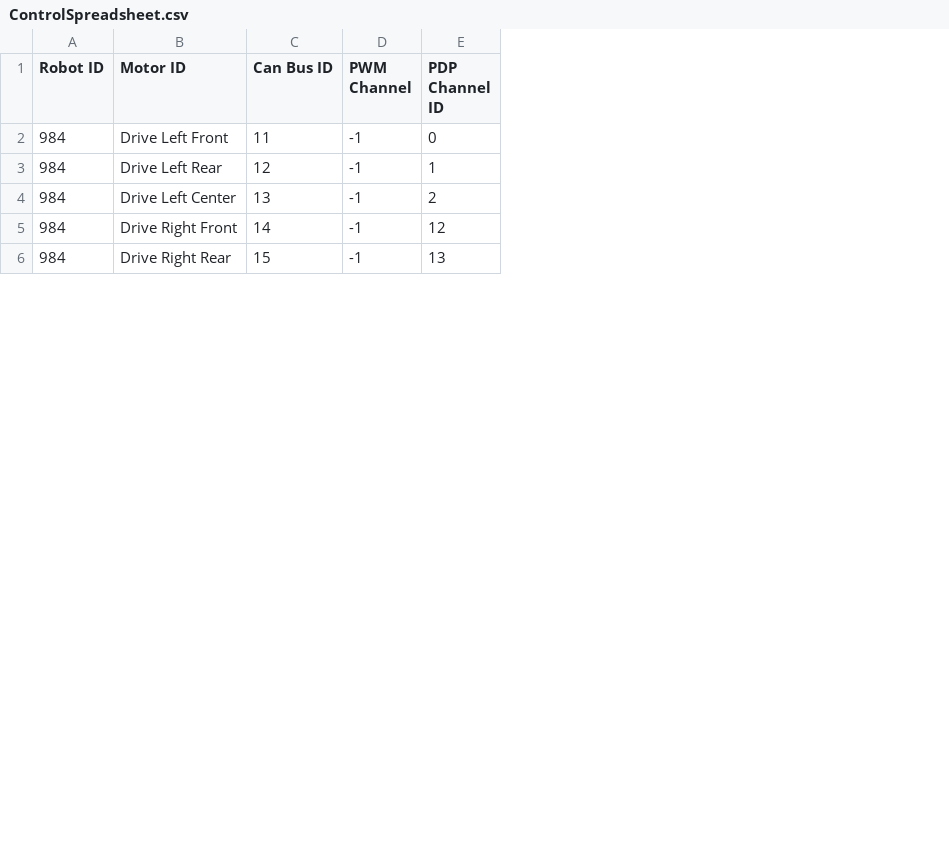
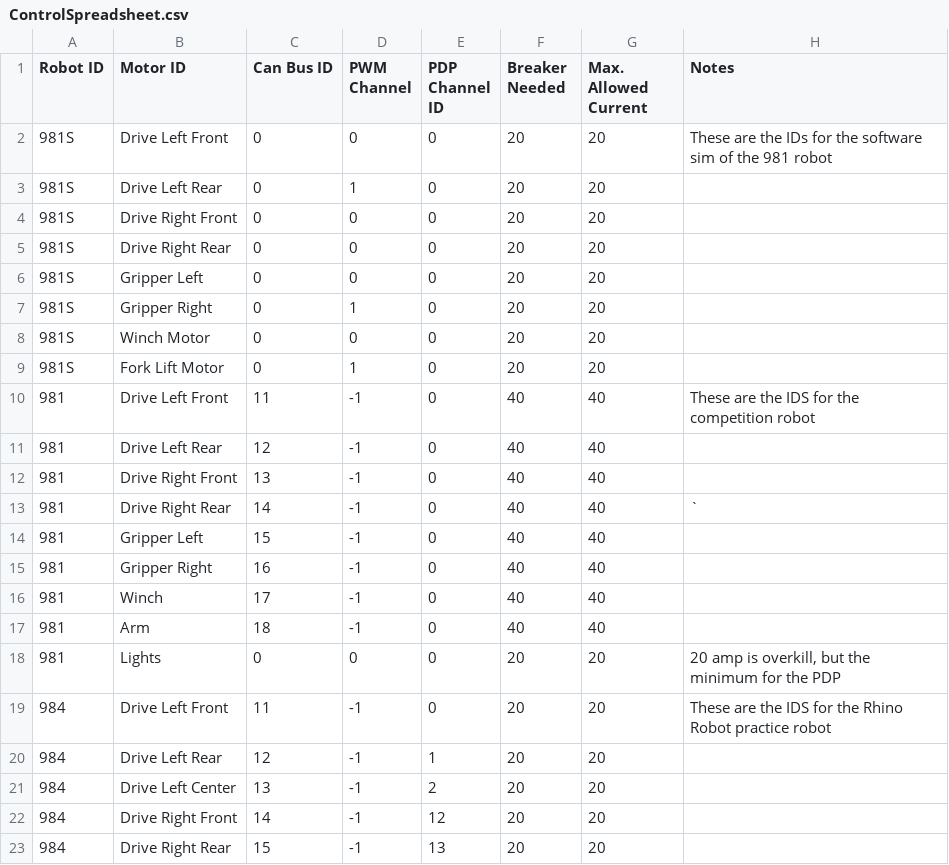
Before and after one commit to SnoBotics981/981LabViewComponents, a CSV file: ControlSpreadsheet.csv, drawn as a sheet; only a part is shown; the diff names each change by its address in the sheet, - before the commit and + after, or states it on an @@ line.

Commit message:
Adding new Monitor Currents Subsystem
Also modified the way the ReadCvsControlSpreadsheet works. Now output integers and adds info amount current limits for the motors.

```diff
--- a/ControlSpreadsheet.csv
+++ b/ControlSpreadsheet.csv
+column F (Breaker Needed), rows 19-23: all 20
+column G (Max. Allowed Current), rows 19-23: all 20
+column H (Notes), row 19: These are the IDS for the Rhino Robot practice robot
+row 2: 981S | Drive Left Front | 0 | 0 | 0 | 20 | 20 | These are the IDs for the software sim of the 981 robot
+row 3: 981S | Drive Left Rear | 0 | 1 | 0 | 20 | 20
+row 4: 981S | Drive Right Front | 0 | 0 | 0 | 20 | 20
+row 5: 981S | Drive Right Rear | 0 | 0 | 0 | 20 | 20
+row 6: 981S | Gripper Left | 0 | 0 | 0 | 20 | 20
+row 7: 981S | Gripper Right | 0 | 1 | 0 | 20 | 20
+row 8: 981S | Winch Motor | 0 | 0 | 0 | 20 | 20
+row 9: 981S | Fork Lift Motor | 0 | 1 | 0 | 20 | 20
+row 10: 981 | Drive Left Front | 11 | -1 | 0 | 40 | 40 | These are the IDS for the competition robot
+row 11: 981 | Drive Left Rear | 12 | -1 | 0 | 40 | 40
+row 12: 981 | Drive Right Front | 13 | -1 | 0 | 40 | 40
+row 13: 981 | Drive Right Rear | 14 | -1 | 0 | 40 | 40 | `
+row 14: 981 | Gripper Left | 15 | -1 | 0 | 40 | 40
+row 15: 981 | Gripper Right | 16 | -1 | 0 | 40 | 40
+row 16: 981 | Winch | 17 | -1 | 0 | 40 | 40
+row 17: 981 | Arm | 18 | -1 | 0 | 40 | 40
+row 18: 981 | Lights | 0 | 0 | 0 | 20 | 20 | 20 amp is overkill, but the minimum for the PDP
```
Also changed, not shown: 6 other files.
